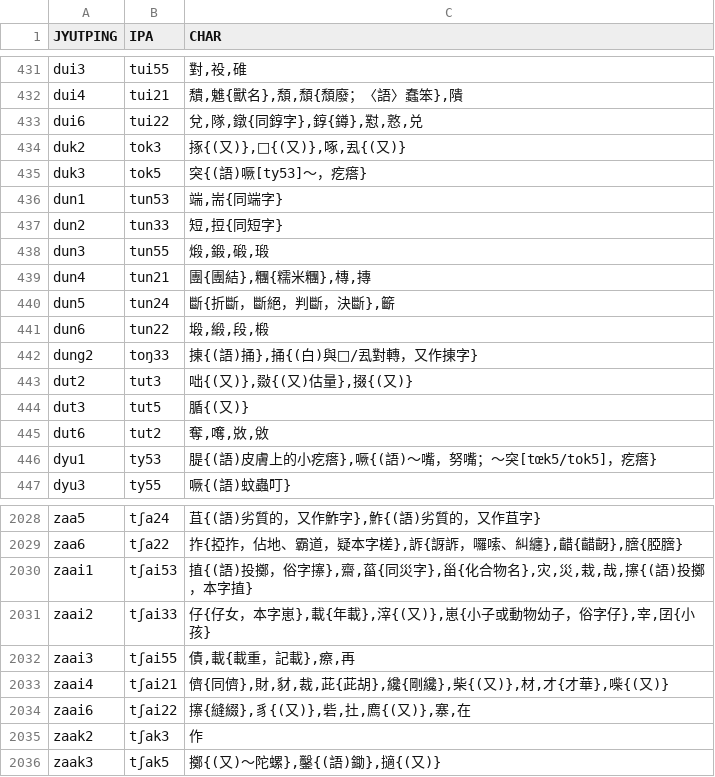
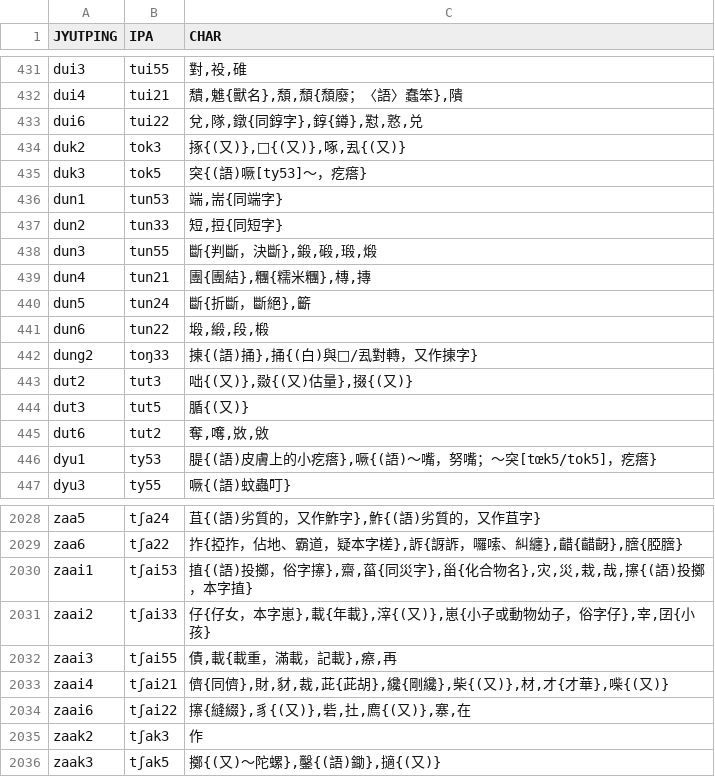
Before and after one commit to leimaau/Nanning-Dialect-Manual, a TSV file: 衍生產品/南寧亭子平話同音字表(總表).tsv, drawn as a sheet; only a part is shown, gaps mark what is left out.

```diff
--- a/衍生產品/南寧亭子平話同音字表(總表).tsv
+++ b/衍生產品/南寧亭子平話同音字表(總表).tsv
@@ -437,5 +437,5 @@ dun1	tun53	端,耑{同端字}
 dun2	tun33	短,𢭃{同短字}
-dun3	tun55	煅,鍛,碫,瑖
+dun3	tun55	斷{判斷，決斷},鍛,碫,瑖,煅
 dun4	tun21	團{團結},糰{糯米糰},槫,摶
-dun5	tun24	斷{折斷，斷絕，判斷，決斷},籪
+dun5	tun24	斷{折斷，斷絕},籪
 dun6	tun22	塅,緞,段,椴
@@ -2031,3 +2031,3 @@ zaai1	tʃai53	㨁{(語)投擲，俗字㩟},齋,菑{同災字},甾{化合物名},
 zaai2	tʃai33	仔{仔女，本字崽},載{年載},滓{(又)},崽{小子或動物幼子，俗字仔},宰,囝{小孩}
-zaai3	tʃai55	債,載{載重，記載},瘵,再
+zaai3	tʃai55	債,載{載重，滿載，記載},瘵,再
 zaai4	tʃai21	儕{同儕},財,豺,裁,茈{茈胡},纔{剛纔},柴{(又)},材,才{才華},喍{(又)}
```
Also changed, not shown: 南寧亭子平話單字音表(總表).tsv, 南寧白話單字音表(總表).tsv, 2 other files.
